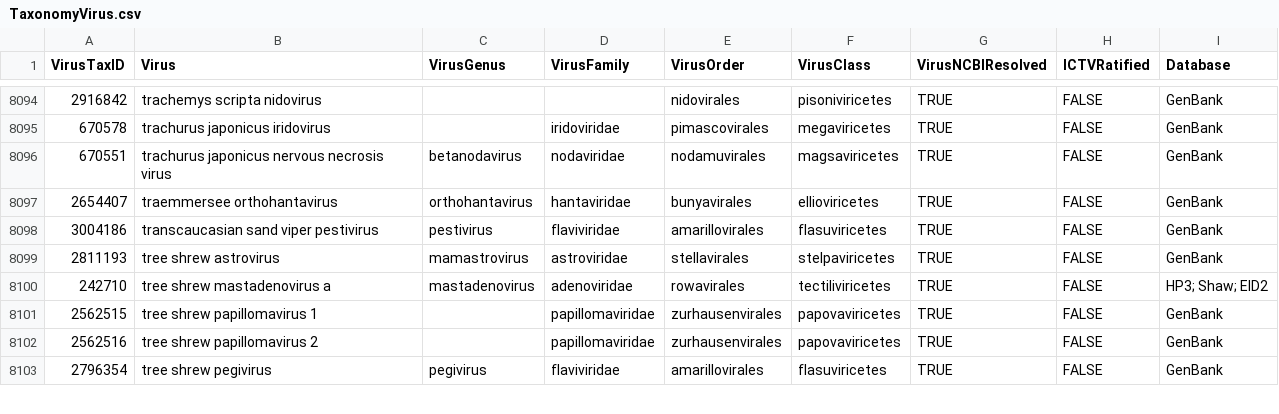
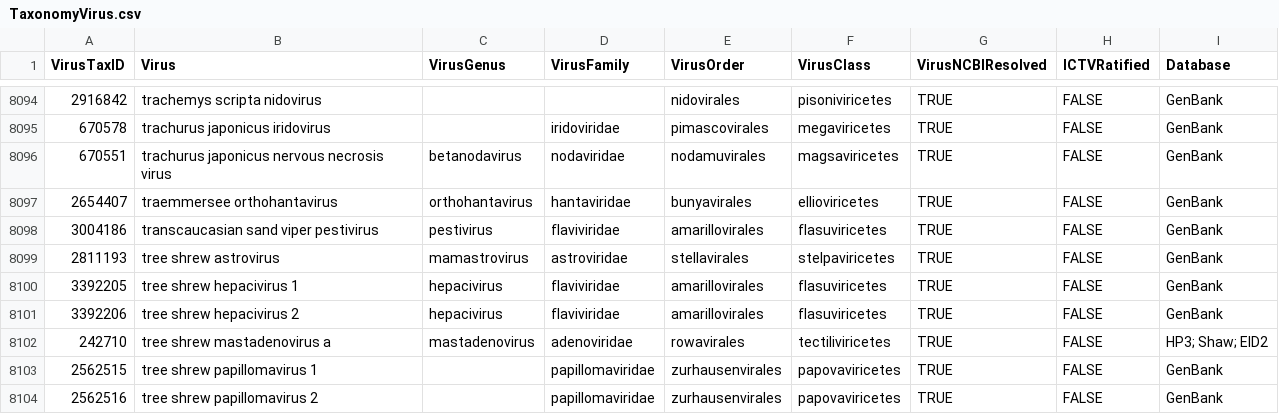
Before and after one commit to viralemergence/virion, a CSV file: TaxonomyVirus.csv, drawn as a sheet; only a part is shown, gaps mark what is left out; the shorter side is filled out with more unchanged rows.

```diff
--- a/TaxonomyVirus.csv
+++ b/TaxonomyVirus.csv
@@ -8099,2 +8099,4 @@ VirusTaxID,Virus,VirusGenus,VirusFamily,VirusOrder,VirusClass,VirusNCBIResolved,
 2811193,tree shrew astrovirus,mamastrovirus,astroviridae,stellavirales,stelpaviricetes,TRUE,FALSE,GenBank
+3392205,tree shrew hepacivirus 1,hepacivirus,flaviviridae,amarillovirales,flasuviricetes,TRUE,FALSE,GenBank
+3392206,tree shrew hepacivirus 2,hepacivirus,flaviviridae,amarillovirales,flasuviricetes,TRUE,FALSE,GenBank
 242710,tree shrew mastadenovirus a,mastadenovirus,adenoviridae,rowavirales,tectiliviricetes,TRUE,FALSE,HP3; Shaw; EID2
```
Also changed, not shown: TaxonomyHost.csv, 4 other files.
